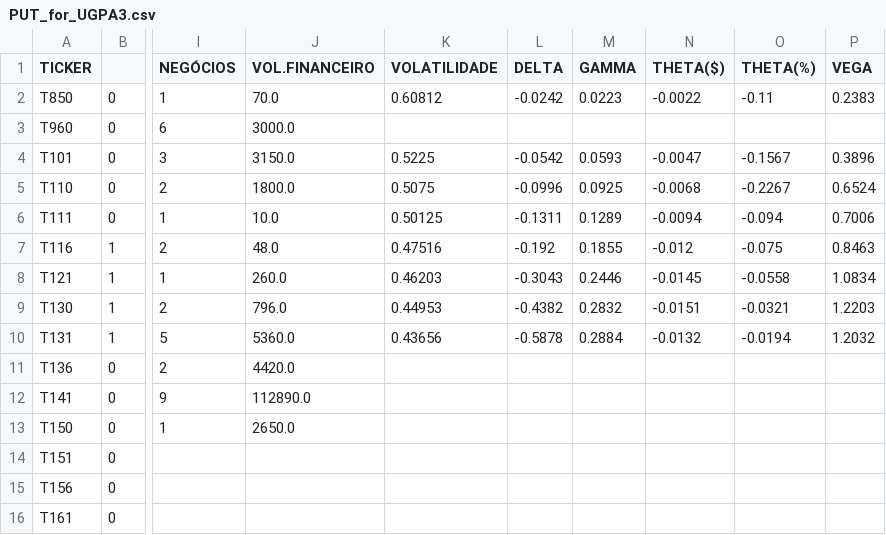
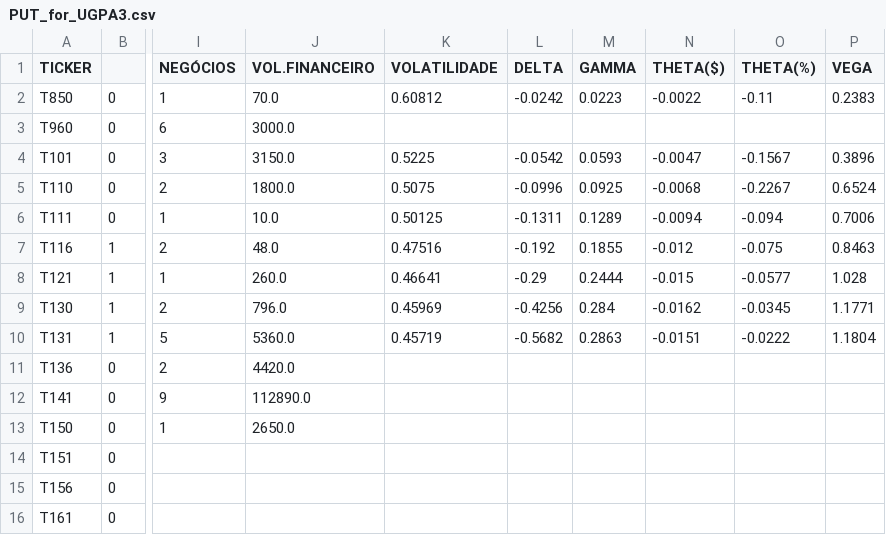
Before and after one commit to guiworldtv/Py_bovespa, a CSV file: src/data/PUT_for_UGPA3.csv, drawn as a sheet; only a part is shown, gaps mark what is left out; the diff names each change by its address in the sheet, - before the commit and + after, or states it on an @@ line.

```diff
--- a/src/data/PUT_for_UGPA3.csv
+++ b/src/data/PUT_for_UGPA3.csv
-K8 (VOLATILIDADE): 0.46203
+K8 (VOLATILIDADE): 0.46641
-L8 (DELTA): -0.3043
+L8 (DELTA): -0.29
-M8 (GAMMA): 0.2446
+M8 (GAMMA): 0.2444
-N8 (THETA($)): -0.0145
+N8 (THETA($)): -0.015
-O8 (THETA(%)): -0.0558
+O8 (THETA(%)): -0.0577
-P8 (VEGA): 1.0834
+P8 (VEGA): 1.028
-K9 (VOLATILIDADE): 0.44953
+K9 (VOLATILIDADE): 0.45969
-L9 (DELTA): -0.4382
+L9 (DELTA): -0.4256
-M9 (GAMMA): 0.2832
+M9 (GAMMA): 0.284
-N9 (THETA($)): -0.0151
+N9 (THETA($)): -0.0162
-O9 (THETA(%)): -0.0321
+O9 (THETA(%)): -0.0345
-P9 (VEGA): 1.2203
+P9 (VEGA): 1.1771
-K10 (VOLATILIDADE): 0.43656
+K10 (VOLATILIDADE): 0.45719
-L10 (DELTA): -0.5878
+L10 (DELTA): -0.5682
-M10 (GAMMA): 0.2884
+M10 (GAMMA): 0.2863
-N10 (THETA($)): -0.0132
+N10 (THETA($)): -0.0151
-O10 (THETA(%)): -0.0194
+O10 (THETA(%)): -0.0222
-P10 (VEGA): 1.2032
+P10 (VEGA): 1.1804
```
Also changed, not shown: src/data/CALL_for_BOVV11.csv, src/data/CALL_for_CRFB3.csv, 9 other files.
